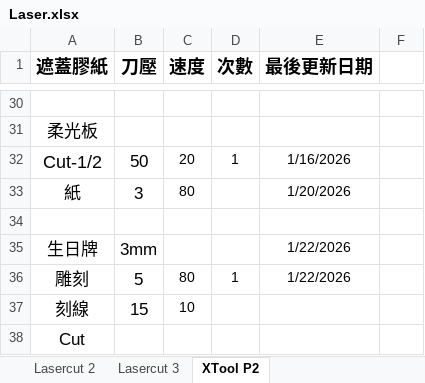
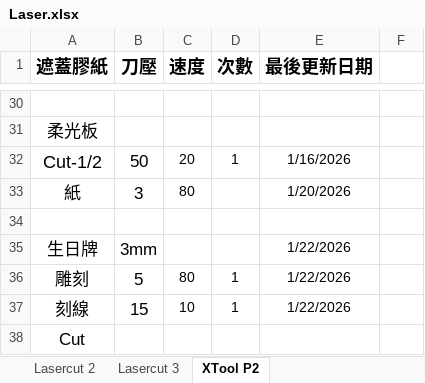
Before and after one commit to zionlasercut/cutdata, an Excel workbook: Laser.xlsx, sheet XTool P2, drawn as a sheet; only a part is shown, gaps mark what is left out; values as stored, in another font and other column widths than the file's, no borders; charts and pictures not drawn; the diff names each change by its address in the sheet, - before the commit and + after, or states it on an @@ line.

Commit message:
Update Laser.xlsx from Google Sheets @ 2026-01-21T16:18:59.904Z

```diff
--- a/Laser.xlsx (sheet XTool P2)
+++ b/Laser.xlsx (sheet XTool P2)
-D37 (次數): (empty)
+D37 (次數): 1
-E37 (最後更新日期): (empty)
+E37 (最後更新日期): 1/22/2026
```
